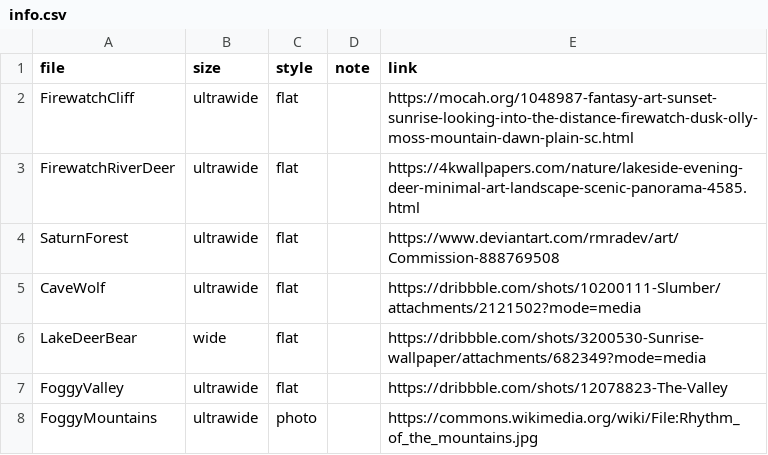
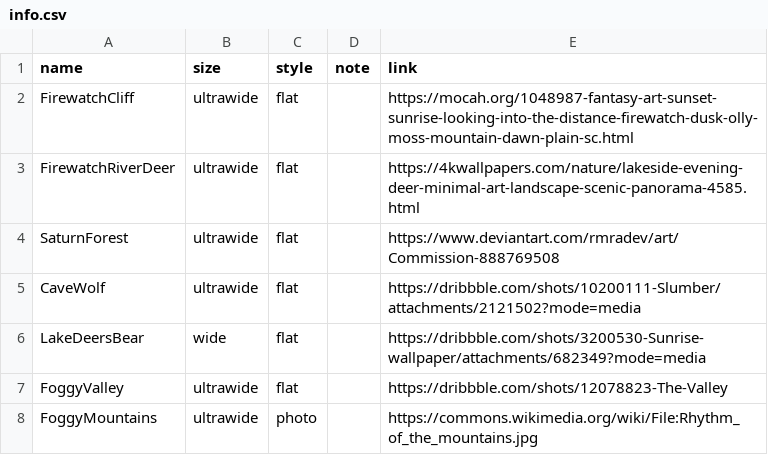
Before and after one commit to nenikitov/wallpapers, a CSV file: info.csv, drawn as a sheet; only a part is shown.

```diff
--- a/info.csv
+++ b/info.csv
@@ -1,2 +1,2 @@
-file,size,style,note,link
+name,size,style,note,link
 FirewatchCliff,ultrawide,flat,,https://mocah.org/1048987-fantasy-art-sunset-sunrise-looking-into-the-distance-firewatch-dusk-olly-moss-mountain-dawn-plain-sc.html
@@ -5,3 +5,3 @@ SaturnForest,ultrawide,flat,,https://www.deviantart.com/rmradev/art/Commission-8
 CaveWolf,ultrawide,flat,,https://dribbble.com/shots/10200111-Slumber/attachments/2121502?mode=media
-LakeDeerBear,wide,flat,,https://dribbble.com/shots/3200530-Sunrise-wallpaper/attachments/682349?mode=media
+LakeDeersBear,wide,flat,,https://dribbble.com/shots/3200530-Sunrise-wallpaper/attachments/682349?mode=media
 FoggyValley,ultrawide,flat,,https://dribbble.com/shots/12078823-The-Valley
```
Also changed, not shown: 3 other files.
